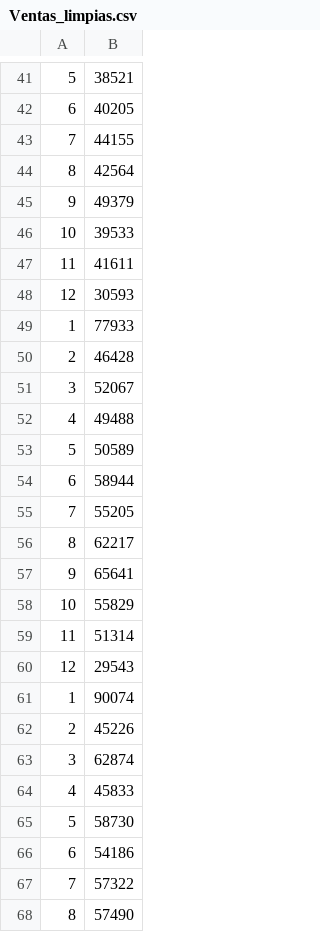
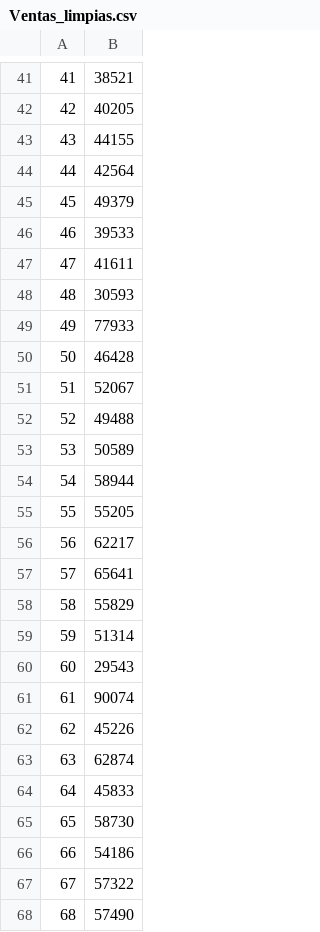
Before and after one commit to junrrein/ic2017, a CSV file: TP_Final/datos/Ventas_limpias.csv, drawn as a sheet; only a part is shown, gaps mark what is left out; the diff covers the shown part only.

```diff
--- a/TP_Final/datos/Ventas_limpias.csv
+++ b/TP_Final/datos/Ventas_limpias.csv
@@ -41,28 +41,28 @@
-5,38521
-6,40205
-7,44155
-8,42564
-9,49379
-10,39533
-11,41611
-12,30593
-1,77933
-2,46428
-3,52067
-4,49488
-5,50589
-6,58944
-7,55205
-8,62217
-9,65641
-10,55829
-11,51314
-12,29543
-1,90074
-2,45226
-3,62874
-4,45833
-5,58730
-6,54186
-7,57322
-8,57490
+41,38521
+42,40205
+43,44155
+44,42564
+45,49379
+46,39533
+47,41611
+48,30593
+49,77933
+50,46428
+51,52067
+52,49488
+53,50589
+54,58944
+55,55205
+56,62217
+57,65641
+58,55829
+59,51314
+60,29543
+61,90074
+62,45226
+63,62874
+64,45833
+65,58730
+66,54186
+67,57322
+68,57490
```
Also changed, not shown: 82 edited cells elsewhere in this file, TP_Final/datos/Tuplas.csv, 3 other files.
